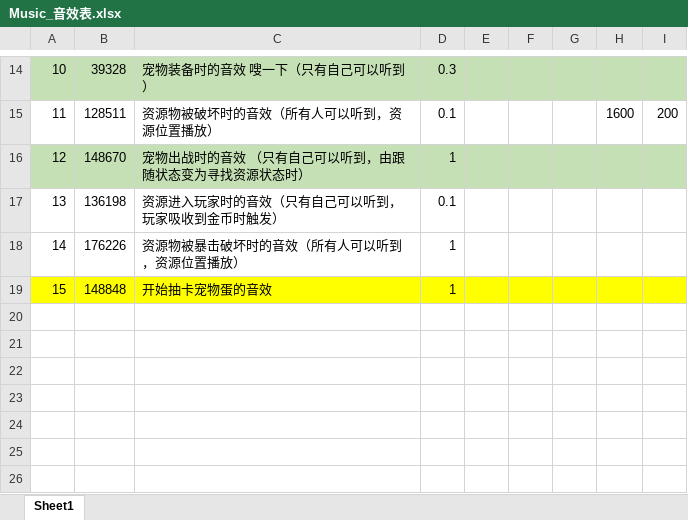
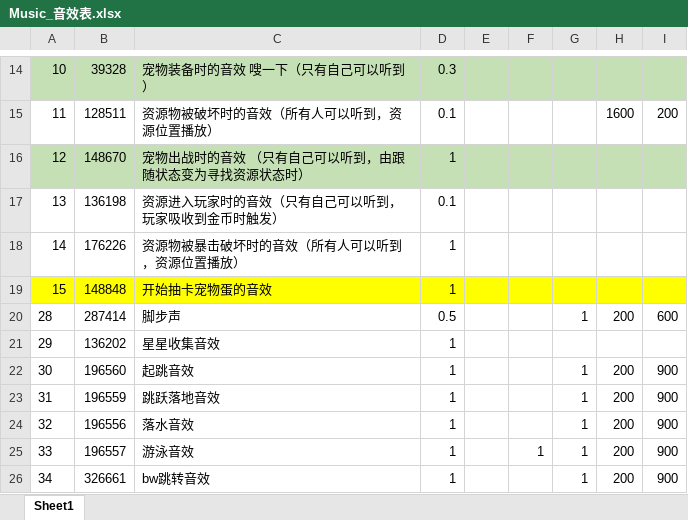
Before and after one commit to mobox-lab/dragonverse, an Excel workbook: pet-simulator/Excel/Music_音效表.xlsx, sheet Sheet1, drawn as a sheet; only a part is shown, gaps mark what is left out; values as stored, in another font and other column widths than the file's, no borders; the diff names each change by its address in the sheet, - before the commit and + after, or states it on an @@ line.

```diff
--- a/pet-simulator/Excel/Music_音效表.xlsx (sheet Sheet1)
+++ b/pet-simulator/Excel/Music_音效表.xlsx (sheet Sheet1)
+row 20: 28 | 287414 | 脚步声 | 0.5 |  |  | 1 | 200 | 600
+row 21: 29 | 136202 | 星星收集音效 | 1
+row 22: 30 | 196560 | 起跳音效 | 1 |  |  | 1 | 200 | 900
+row 23: 31 | 196559 | 跳跃落地音效 | 1 |  |  | 1 | 200 | 900
+row 24: 32 | 196556 | 落水音效 | 1 |  |  | 1 | 200 | 900
+row 25: 33 | 196557 | 游泳音效 | 1 |  | 1 | 1 | 200 | 900
+row 26: 34 | 326661 | bw跳转音效 | 1 |  |  | 1 | 200 | 900
```
Also changed, not shown: 15 other files.
